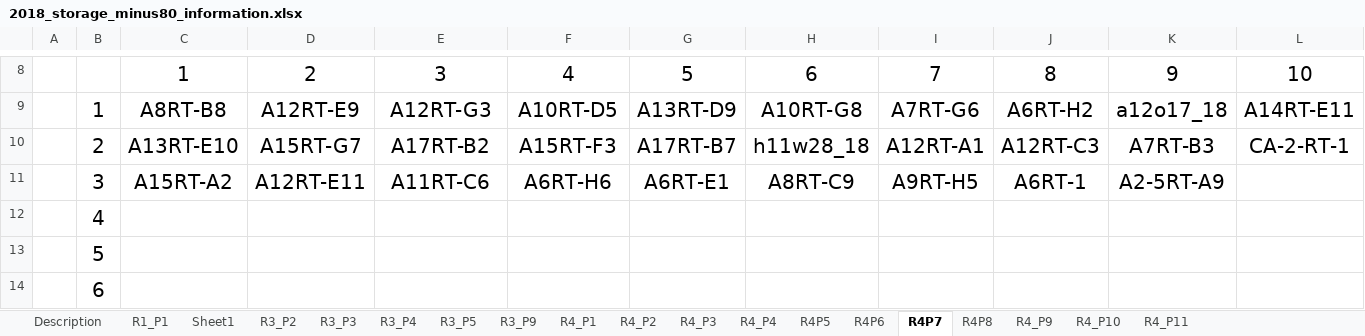
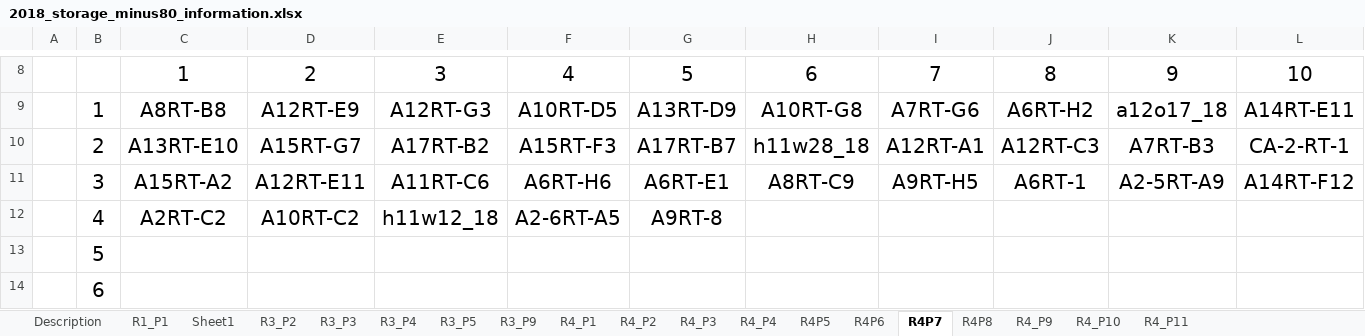
Before and after one commit to adnguyen/Circadian_rhythm_runs_seasonal_timing, an Excel workbook: Data/Storage/2018_storage_minus80_information.xlsx, sheet R4P7, drawn as a sheet; only a part is shown, gaps mark what is left out; values as stored, in another font and other column widths than the file's, no borders; removed rows and columns are numbered as before the commit, all else as after; the diff names each change by its address in the sheet, - before the commit and + after, or states it on an @@ line.

```diff
--- a/Data/Storage/2018_storage_minus80_information.xlsx (sheet R4P7)
+++ b/Data/Storage/2018_storage_minus80_information.xlsx (sheet R4P7)
-L11: (empty)
+L11: A14RT-F12
-row 12:  | 4
+row 12:  | 4 | A2RT-C2 | A10RT-C2 | h11w12_18 | A2-6RT-A5 | A9RT-8
```
Also changed, not shown: Data/2018-08-14_master_datac_2018_collection_year.xlsx, 1 other file.
